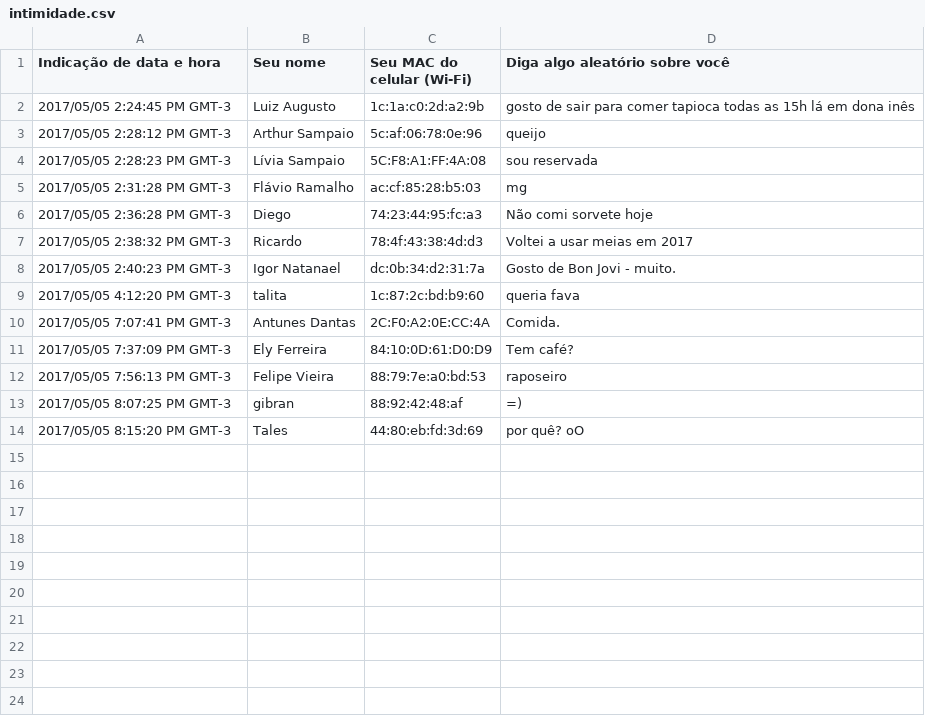
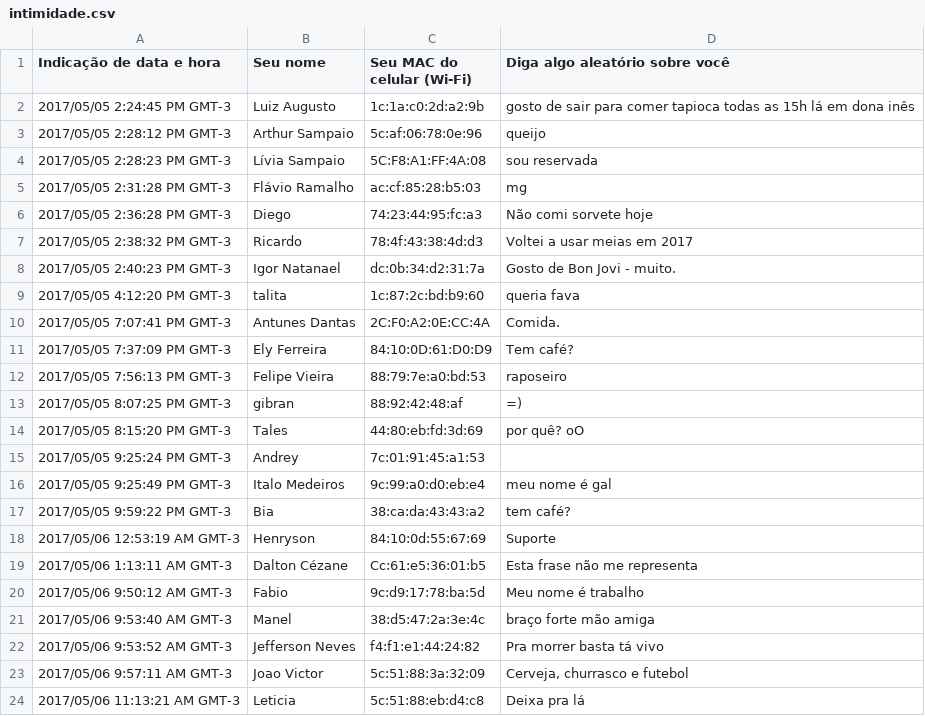
Before and after one commit to ufcg-lsd/nossa-intimidade, a CSV file: data/intimidade.csv, drawn as a sheet.

```diff
--- a/data/intimidade.csv
+++ b/data/intimidade.csv
@@ -14 +14,11 @@
 "2017/05/05 8:15:20 PM GMT-3","Tales ","44:80:eb:fd:3d:69","por quê? oO"
+"2017/05/05 9:25:24 PM GMT-3","Andrey","7c:01:91:45:a1:53",""
+"2017/05/05 9:25:49 PM GMT-3","Italo Medeiros","9c:99:a0:d0:eb:e4","meu nome é gal"
+"2017/05/05 9:59:22 PM GMT-3","Bia","38:ca:da:43:43:a2","tem café?"
+"2017/05/06 12:53:19 AM GMT-3","Henryson","84:10:0d:55:67:69","Suporte"
+"2017/05/06 1:13:11 AM GMT-3","Dalton Cézane ","Cc:61:e5:36:01:b5","Esta frase não me representa"
+"2017/05/06 9:50:12 AM GMT-3","Fabio","9c:d9:17:78:ba:5d","Meu nome é trabalho"
+"2017/05/06 9:53:40 AM GMT-3","Manel","38:d5:47:2a:3e:4c","braço forte mão amiga"
+"2017/05/06 9:53:52 AM GMT-3","Jefferson Neves","f4:f1:e1:44:24:82","Pra morrer basta tá vivo"
+"2017/05/06 9:57:11 AM GMT-3","Joao Victor ","5c:51:88:3a:32:09","Cerveja, churrasco e futebol"
+"2017/05/06 11:13:21 AM GMT-3","Leticia","5c:51:88:eb:d4:c8","Deixa pra lá"
```
Also changed, not shown: 4 other files.
